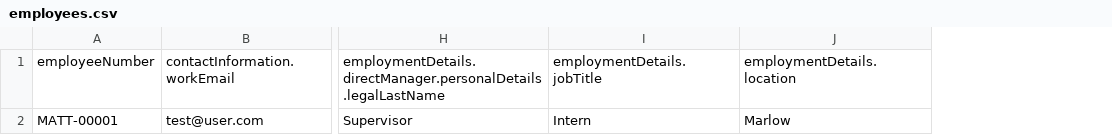
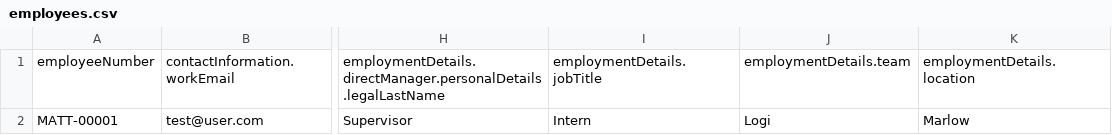
Before and after one commit to fin0702/files, a CSV file: employees.csv, drawn as a sheet; only a part is shown, gaps mark what is left out; the diff names each change by its address in the sheet, - before the commit and + after, or states it on an @@ line.

Commit message:
Add files via upload

```diff
--- a/employees.csv
+++ b/employees.csv
+column J, rows 1-2: employmentDetails.team | Logi
```
